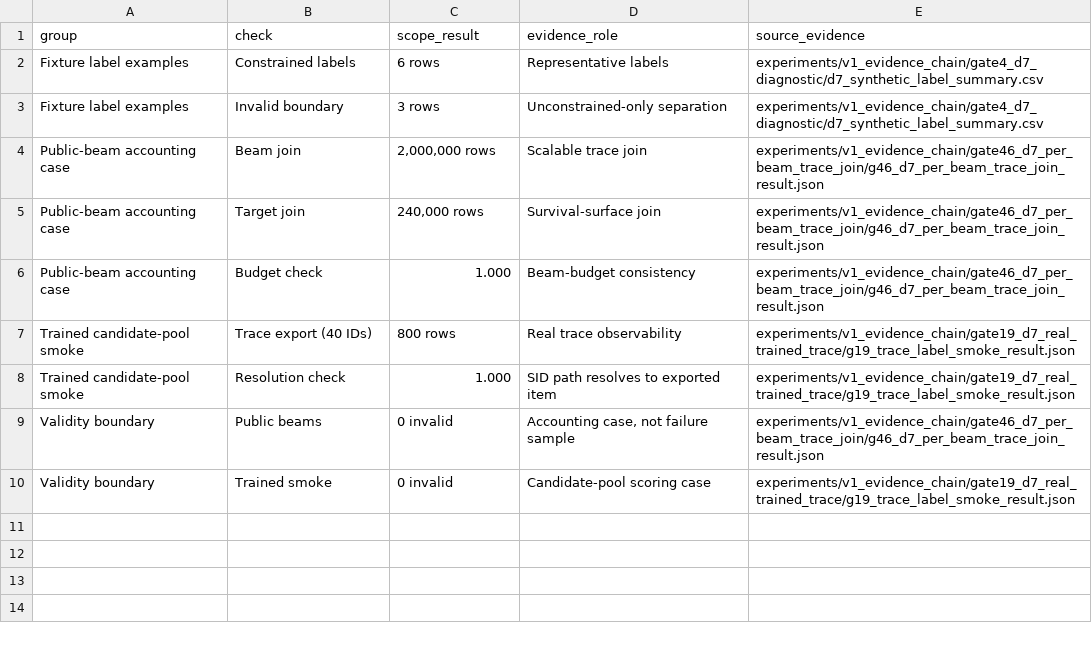
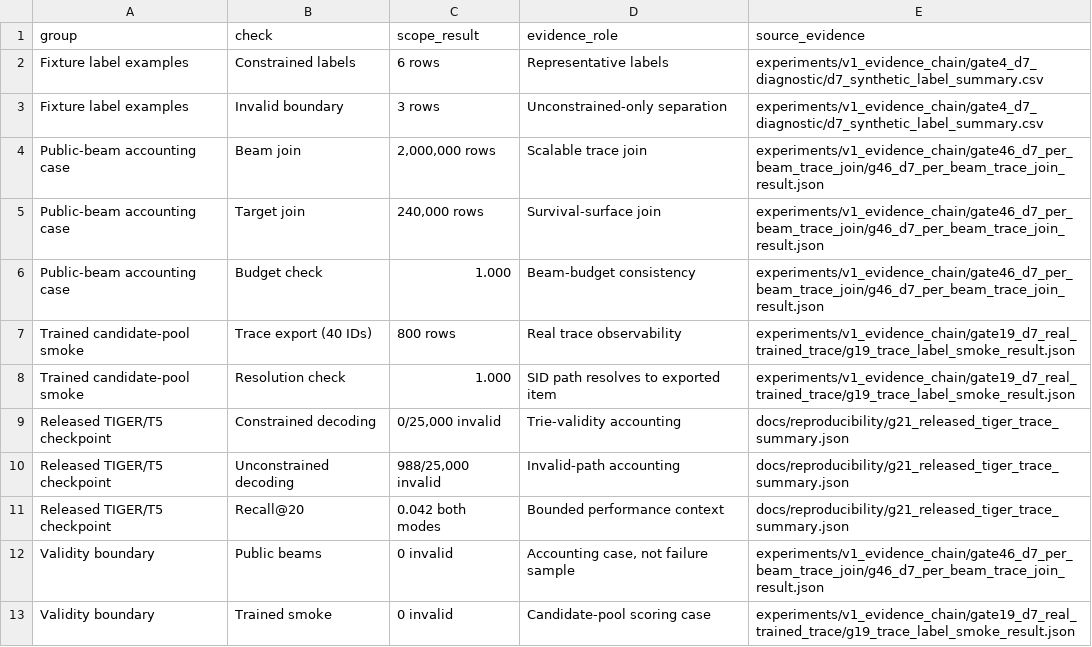
Before and after one commit to jdding/SIDscope, a CSV file: docs/reproducibility/paper_table_sources/table5_trace_accounting_source.csv, drawn as a sheet.

```diff
--- a/docs/reproducibility/paper_table_sources/table5_trace_accounting_source.csv
+++ b/docs/reproducibility/paper_table_sources/table5_trace_accounting_source.csv
@@ -8,2 +8,5 @@ Trained candidate-pool smoke,Trace export (40 IDs),800 rows,Real trace observabi
 Trained candidate-pool smoke,Resolution check,1.000,SID path resolves to exported item,experiments/v1_evidence_chain/gate19_d7_real_trained_trace/g19_trace_label_smoke_result.json
+Released TIGER/T5 checkpoint,Constrained decoding,"0/25,000 invalid",Trie-validity accounting,docs/reproducibility/g21_released_tiger_trace_summary.json
+Released TIGER/T5 checkpoint,Unconstrained decoding,"988/25,000 invalid",Invalid-path accounting,docs/reproducibility/g21_released_tiger_trace_summary.json
+Released TIGER/T5 checkpoint,Recall@20,"0.042 both modes",Bounded performance context,docs/reproducibility/g21_released_tiger_trace_summary.json
 Validity boundary,Public beams,0 invalid,"Accounting case, not failure sample",experiments/v1_evidence_chain/gate46_d7_per_beam_trace_join/g46_d7_per_beam_trace_join_result.json
```
Also changed, not shown: docs/reproducibility/paper_table_sources/table4_evidence_ladder_source.csv, docs/reproducibility/paper_tables/table6_evidence_ladder.csv, 41 other files.
